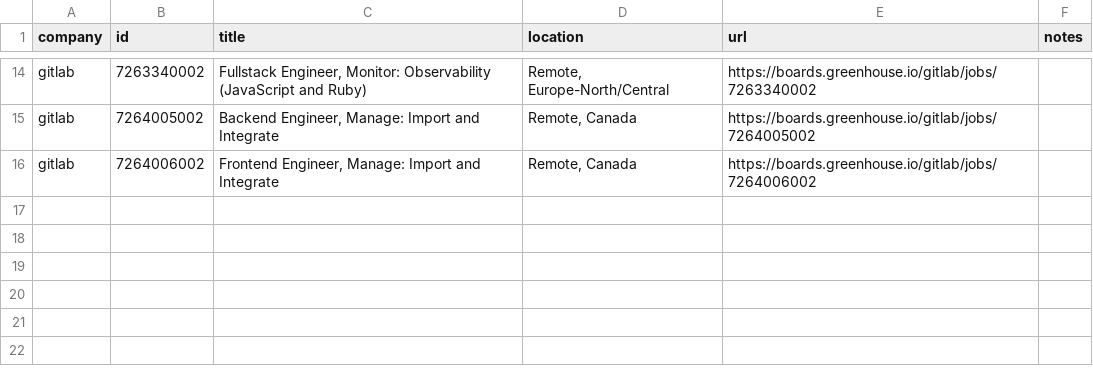
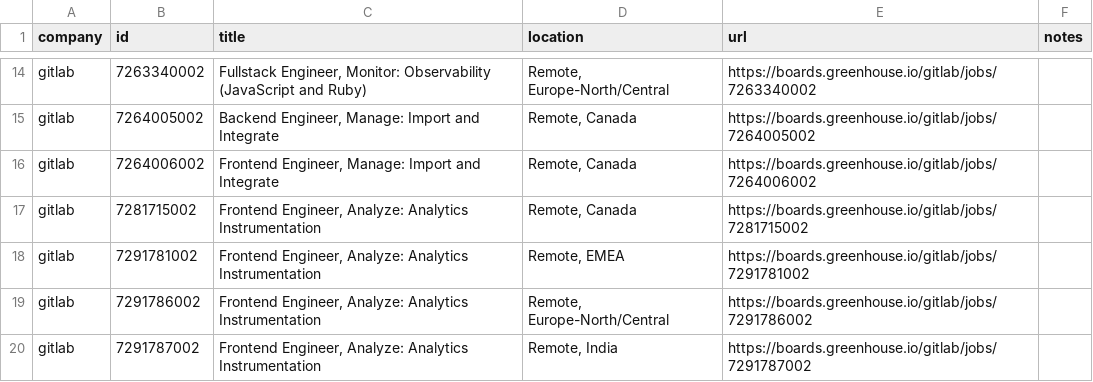
Before and after one commit to mrwinton/flat_jobs, a CSV file: data/silver/gitlab.csv, drawn as a sheet; only a part is shown, gaps mark what is left out; the diff names each change by its address in the sheet, - before the commit and + after, or states it on an @@ line.

```diff
--- a/data/silver/gitlab.csv
+++ b/data/silver/gitlab.csv
+row 17: gitlab | 7281715002 | Frontend Engineer, Analyze: Analytics Instrumentation | Remote, Canada | https://boards.greenhouse.io/gitlab/jobs/7281715002
+row 18: gitlab | 7291781002 | Frontend Engineer, Analyze: Analytics Instrumentation | Remote, EMEA | https://boards.greenhouse.io/gitlab/jobs/7291781002
+row 19: gitlab | 7291786002 | Frontend Engineer, Analyze: Analytics Instrumentation | Remote, Europe-North/Central | https://boards.greenhouse.io/gitlab/jobs/7291786002
+row 20: gitlab | 7291787002 | Frontend Engineer, Analyze: Analytics Instrumentation | Remote, India | https://boards.greenhouse.io/gitlab/jobs/7291787002
```
Also changed, not shown: data/gold/flat_jobs.csv, data/silver/github.csv, 2 other files.
